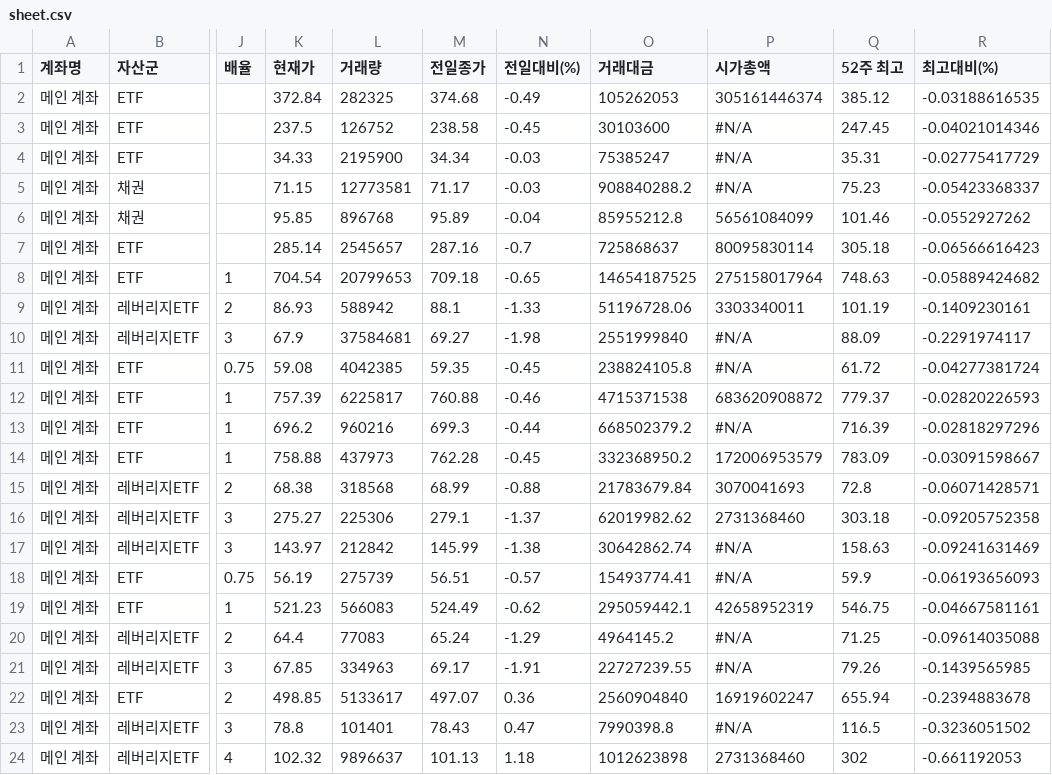
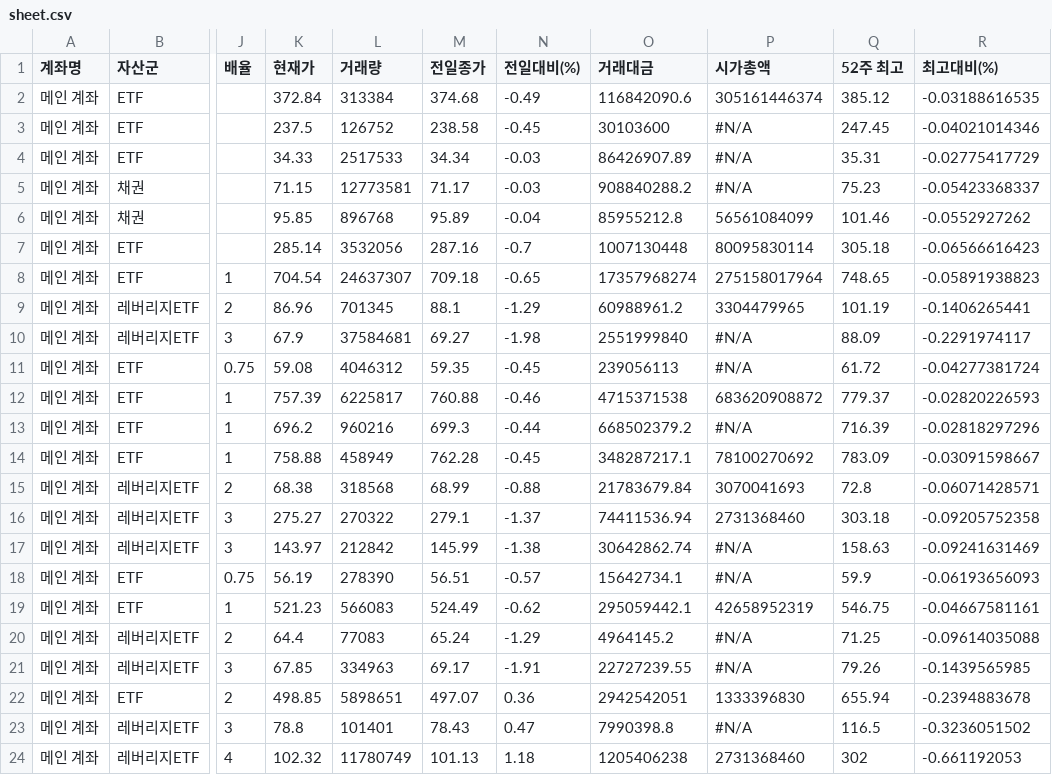
Before and after one commit to yr857511-cpu/INVESTLAB, a CSV file: sheet.csv, drawn as a sheet; only a part is shown, gaps mark what is left out; the diff covers the shown part only; the diff names each change by its address in the sheet, - before the commit and + after, or states it on an @@ line.

```diff
--- a/sheet.csv
+++ b/sheet.csv
-L2 (거래량): 282325
+L2 (거래량): 313384
-O2 (거래대금): 105262053
+O2 (거래대금): 116842090.6
-L4 (거래량): 2195900
+L4 (거래량): 2517533
-O4 (거래대금): 75385247
+O4 (거래대금): 86426907.89
-L7 (거래량): 2545657
+L7 (거래량): 3532056
-O7 (거래대금): 725868637
+O7 (거래대금): 1007130448
-L8 (거래량): 20799653
+L8 (거래량): 24637307
-O8 (거래대금): 14654187525
+O8 (거래대금): 17357968274
-Q8 (52주 최고): 748.63
+Q8 (52주 최고): 748.65
-R8 (최고대비(%)): -0.05889424682
+R8 (최고대비(%)): -0.05891938823
-K9 (현재가): 86.93
+K9 (현재가): 86.96
-L9 (거래량): 588942
+L9 (거래량): 701345
-N9 (전일대비(%)): -1.33
+N9 (전일대비(%)): -1.29
-O9 (거래대금): 51196728.06
+O9 (거래대금): 60988961.2
-P9 (시가총액): 3303340011
+P9 (시가총액): 3304479965
-R9 (최고대비(%)): -0.1409230161
+R9 (최고대비(%)): -0.1406265441
-L11 (거래량): 4042385
+L11 (거래량): 4046312
-O11 (거래대금): 238824105.8
+O11 (거래대금): 239056113
-L14 (거래량): 437973
+L14 (거래량): 458949
-O14 (거래대금): 332368950.2
+O14 (거래대금): 348287217.1
-P14 (시가총액): 172006953579
+P14 (시가총액): 78100270692
-L16 (거래량): 225306
+L16 (거래량): 270322
-O16 (거래대금): 62019982.62
+O16 (거래대금): 74411536.94
-L18 (거래량): 275739
+L18 (거래량): 278390
-O18 (거래대금): 15493774.41
+O18 (거래대금): 15642734.1
-L22 (거래량): 5133617
+L22 (거래량): 5898651
-O22 (거래대금): 2560904840
+O22 (거래대금): 2942542051
-P22 (시가총액): 16919602247
+P22 (시가총액): 1333396830
-L24 (거래량): 9896637
+L24 (거래량): 11780749
-O24 (거래대금): 1012623898
+O24 (거래대금): 1205406238
```
Also changed, not shown: 64 edited cells elsewhere in this file.
